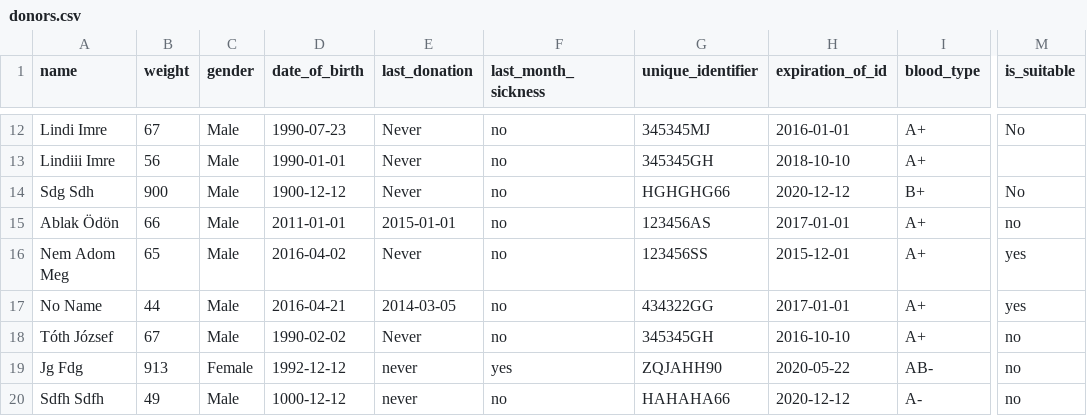
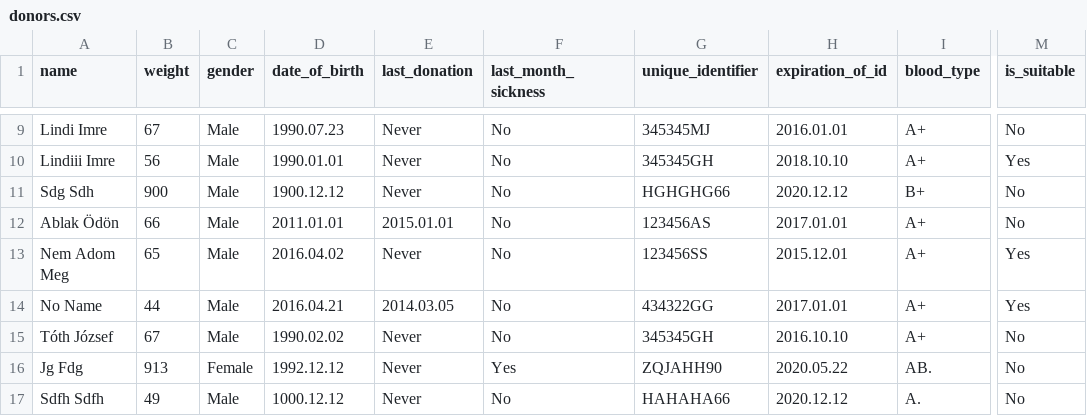
Before and after one commit to lindi-imre/blood_donation, a CSV file: Data/donors.csv, drawn as a sheet; only a part is shown, gaps mark what is left out; addresses are those after the commit; the diff covers the shown part only; the diff names each change by its address in the sheet, - before the commit and + after, or states it on an @@ line.

```diff
--- a/Data/donors.csv
+++ b/Data/donors.csv
-D9 (date_of_birth): 1990-07-23
+D9 (date_of_birth): 1990.07.23
-F9:F15 (last_month_sickness): no
+F9:F15 (last_month_sickness): No
-H9 (expiration_of_id): 2016-01-01
+H9 (expiration_of_id): 2016.01.01
-D10 (date_of_birth): 1990-01-01
+D10 (date_of_birth): 1990.01.01
-H10 (expiration_of_id): 2018-10-10
+H10 (expiration_of_id): 2018.10.10
-M10 (is_suitable): (empty)
+M10 (is_suitable): Yes
-D11 (date_of_birth): 1900-12-12
+D11 (date_of_birth): 1900.12.12
-H11 (expiration_of_id): 2020-12-12
+H11 (expiration_of_id): 2020.12.12
-D12 (date_of_birth): 2011-01-01
+D12 (date_of_birth): 2011.01.01
-E12 (last_donation): 2015-01-01
+E12 (last_donation): 2015.01.01
-H12 (expiration_of_id): 2017-01-01
+H12 (expiration_of_id): 2017.01.01
-M12 (is_suitable): no
+M12 (is_suitable): No
-D13 (date_of_birth): 2016-04-02
+D13 (date_of_birth): 2016.04.02
-H13 (expiration_of_id): 2015-12-01
+H13 (expiration_of_id): 2015.12.01
-M13:M14 (is_suitable): yes
+M13:M14 (is_suitable): Yes
-D14 (date_of_birth): 2016-04-21
+D14 (date_of_birth): 2016.04.21
-E14 (last_donation): 2014-03-05
+E14 (last_donation): 2014.03.05
-H14 (expiration_of_id): 2017-01-01
+H14 (expiration_of_id): 2017.01.01
-D15 (date_of_birth): 1990-02-02
+D15 (date_of_birth): 1990.02.02
-H15 (expiration_of_id): 2016-10-10
+H15 (expiration_of_id): 2016.10.10
-M15:M17 (is_suitable): no
+M15:M17 (is_suitable): No
-D16 (date_of_birth): 1992-12-12
+D16 (date_of_birth): 1992.12.12
-E16:E17 (last_donation): never
+E16:E17 (last_donation): Never
-F16 (last_month_sickness): yes
+F16 (last_month_sickness): Yes
-H16 (expiration_of_id): 2020-05-22
+H16 (expiration_of_id): 2020.05.22
-I16 (blood_type): AB-
+I16 (blood_type): AB.
-D17 (date_of_birth): 1000-12-12
+D17 (date_of_birth): 1000.12.12
-F17 (last_month_sickness): no
+F17 (last_month_sickness): No
-H17 (expiration_of_id): 2020-12-12
+H17 (expiration_of_id): 2020.12.12
-I17 (blood_type): A-
+I17 (blood_type): A.
```
Also changed, not shown: 3 removed rows and 48 edited cells elsewhere in this file, 1 other file.
